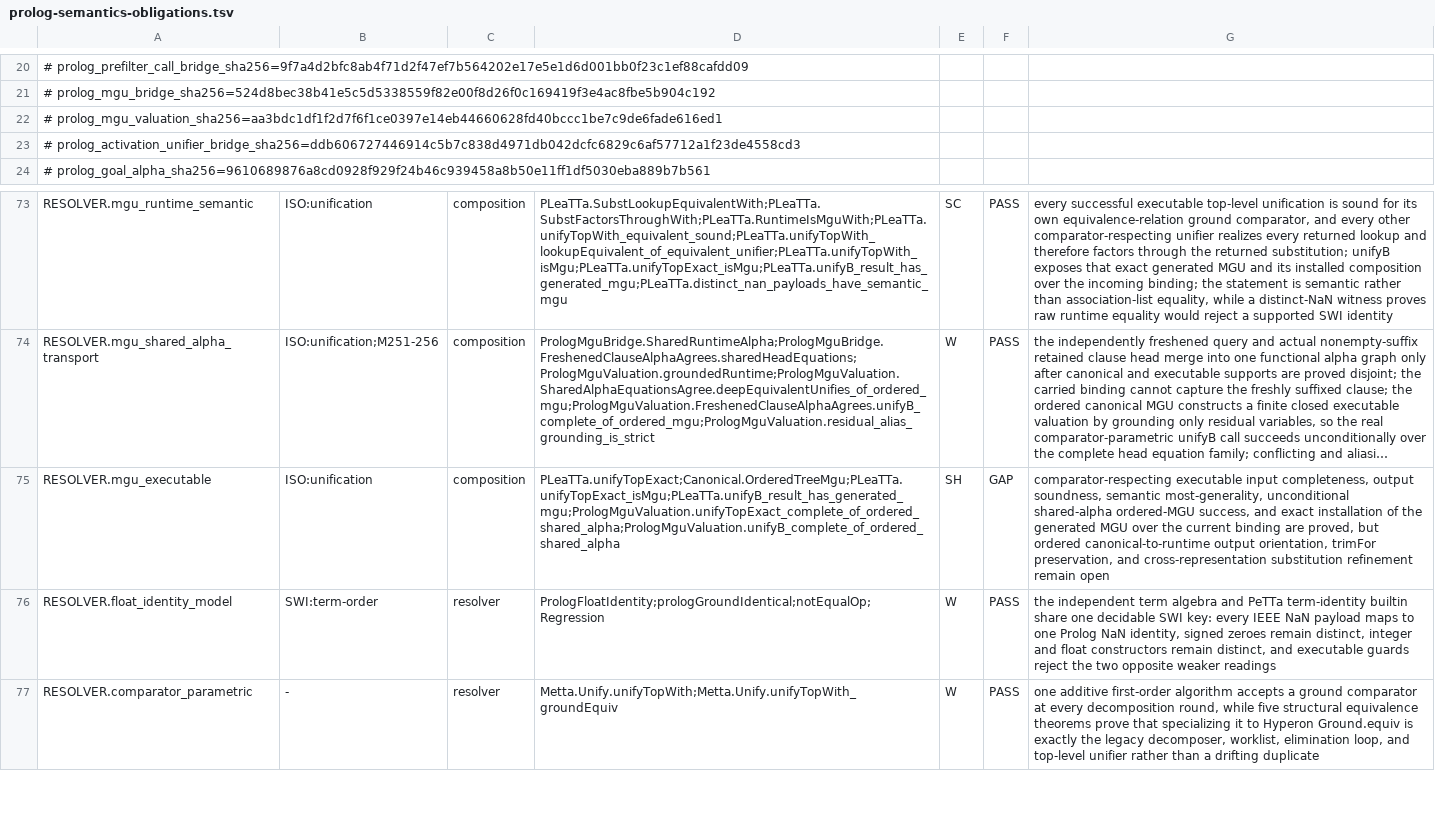
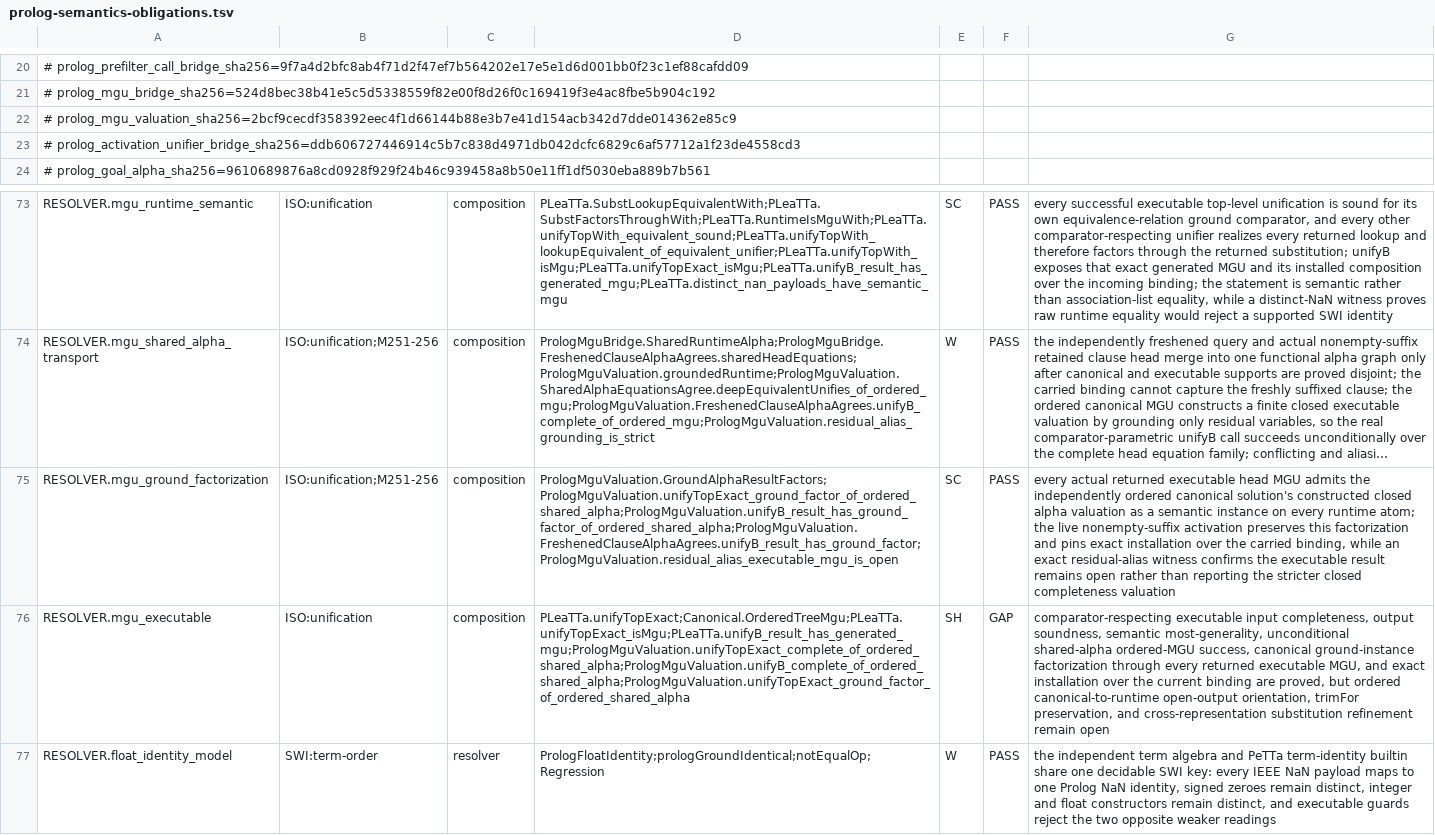
Before and after one commit to godelclaw/LeaTTa, a TSV file: diffbench/prolog-semantics-obligations.tsv, drawn as a sheet; only a part is shown, gaps mark what is left out; the shorter side is filled out with more unchanged rows; long unchanged cells end in …; addresses are those after the commit; the diff names each change by its address in the sheet, - before the commit and + after, or states it on an @@ line.

Commit message:
PLeaTTa: factor canonical instances through runtime MGUs

```diff
--- a/diffbench/prolog-semantics-obligations.tsv
+++ b/diffbench/prolog-semantics-obligations.tsv
-A22: # prolog_mgu_valuation_sha256=aa3bdc1df1f2d7f6f1ce0397e14eb44660628fd40bccc1be7c9de6fade616ed1
+A22: # prolog_mgu_valuation_sha256=2bcf9cecdf358392eec4f1d66144b88e3b7e41d154acb342d7dde014362e85c9
+row 75: RESOLVER.mgu_ground_factorization | ISO:unification;M251-256 | composition | PrologMguValuation.GroundAlphaResultFactors;PrologMguValuation.unifyTopExact_ground_factor_of_ordered_shared_alpha;PrologMguValuation.unifyB_result_has_ground_factor_of_ordered_shared_alpha;PrologMguValuation.FreshenedClauseAlphaAgrees.unifyB_result_has_ground_factor;PrologMguValuation.residual_alias_executable_mgu_is_open | SC | PASS | every actual returned executable head MGU admits the independently ordered canonical solution's constructed closed alpha valuation as a semantic instance on every runtime atom; the live nonempty-suffix activation preserves this factorization and pins exact installation over the carried binding, while an exact residual-alias witness confirms the executable result remains open rather than reporting the stricter closed completeness valuation
-D76: PLeaTTa.unifyTopExact;Canonical.OrderedTreeMgu;PLeaTTa.unifyTopExact_isMgu;PLeaTTa.unifyB_result_has_generated_mgu;PrologMguValuation.unifyTopExact_complete_of_ordered_shared_alpha;PrologMguValuation.unifyB_complete_of_ordered_shared_alpha
+D76: PLeaTTa.unifyTopExact;Canonical.OrderedTreeMgu;PLeaTTa.unifyTopExact_isMgu;PLeaTTa.unifyB_result_has_generated_mgu;PrologMguValuation.unifyTopExact_complete_of_ordered_shared_alpha;PrologMguValuation.unifyB_complete_of_ordered_shared_alpha;PrologMguValuation.unifyTopExact_ground_factor_of_ordered_shared_alpha
-G76: …ordered-MGU success, and exact installation of the generated MGU over the current binding are proved, but ordered canonical-to-runtime output orientation, trimFor…
+G76: …ordered-MGU success, canonical ground-instance factorization through every returned executable MGU, and exact installation over the current binding are proved, but ordered canonical-to-runtime open-output orientation, trimFor…
```
Also changed, not shown: 2 other files.
